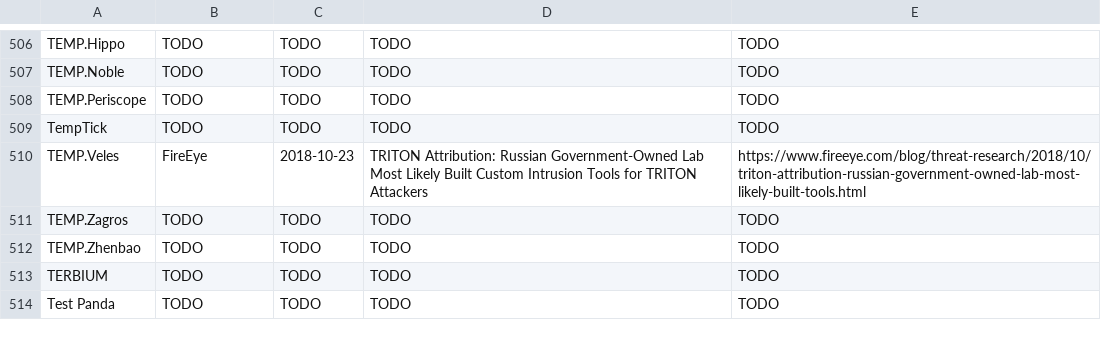
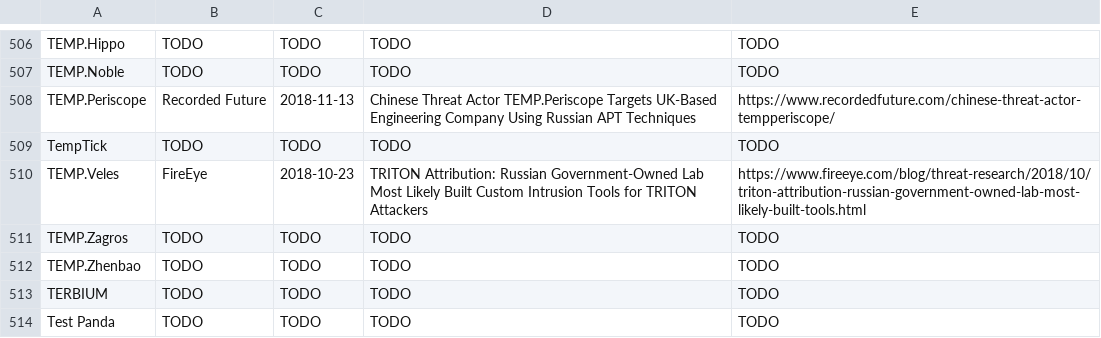
Before and after one commit to danielplohmann/tars, a CSV file: tars.csv, drawn as a sheet; only a part is shown, gaps mark what is left out.

Commit message:
Update tars.csv

```diff
--- a/tars.csv
+++ b/tars.csv
@@ -507,3 +507,3 @@ TEMP.Hippo,TODO,TODO,TODO,TODO
 TEMP.Noble,TODO,TODO,TODO,TODO
-TEMP.Periscope,TODO,TODO,TODO,TODO
+TEMP.Periscope,Recorded Future,2018-11-13,"Chinese Threat Actor TEMP.Periscope Targets UK-Based Engineering Company Using Russian APT Techniques",https://www.recordedfuture.com/chinese-threat-actor-tempperiscope/
 TempTick,TODO,TODO,TODO,TODO
```
